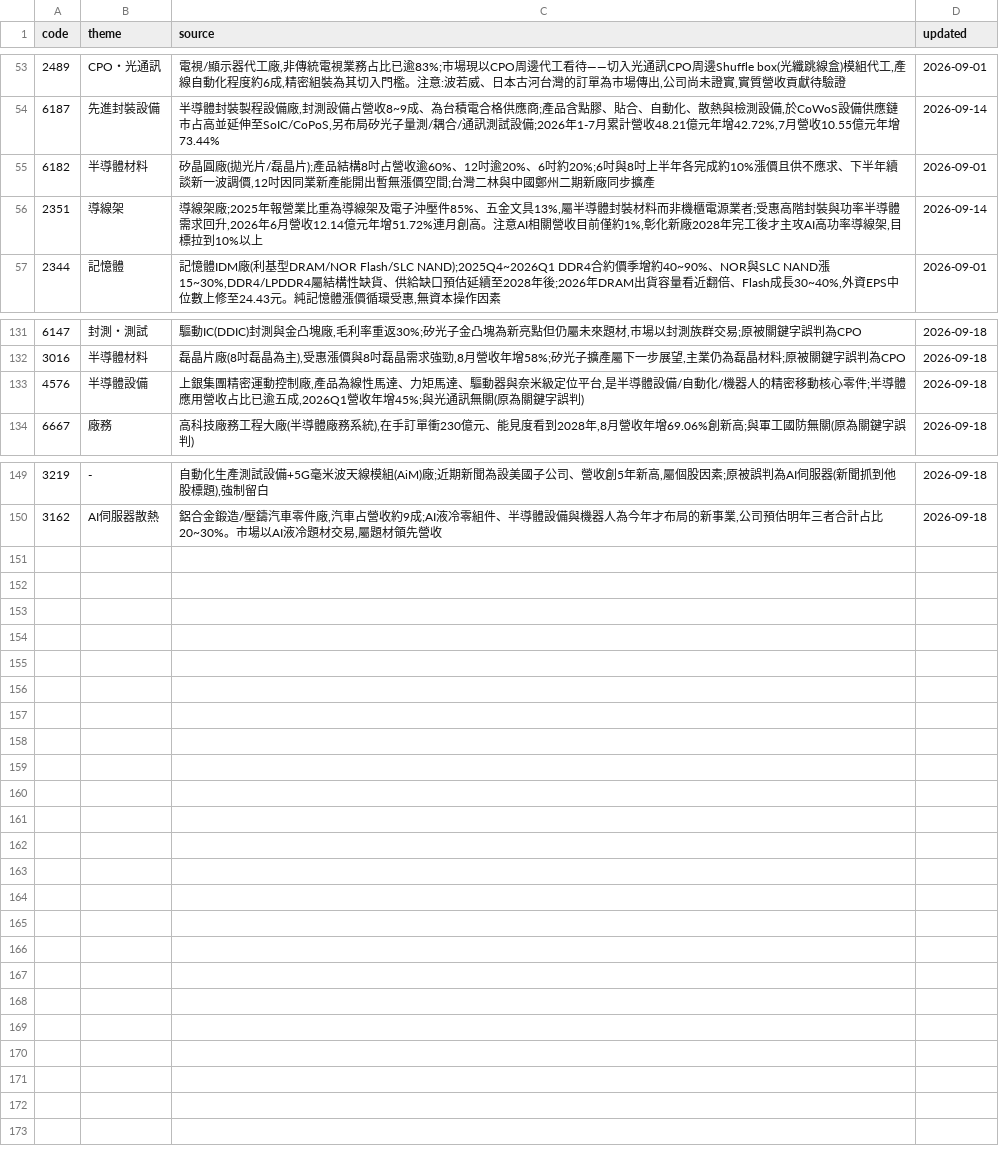
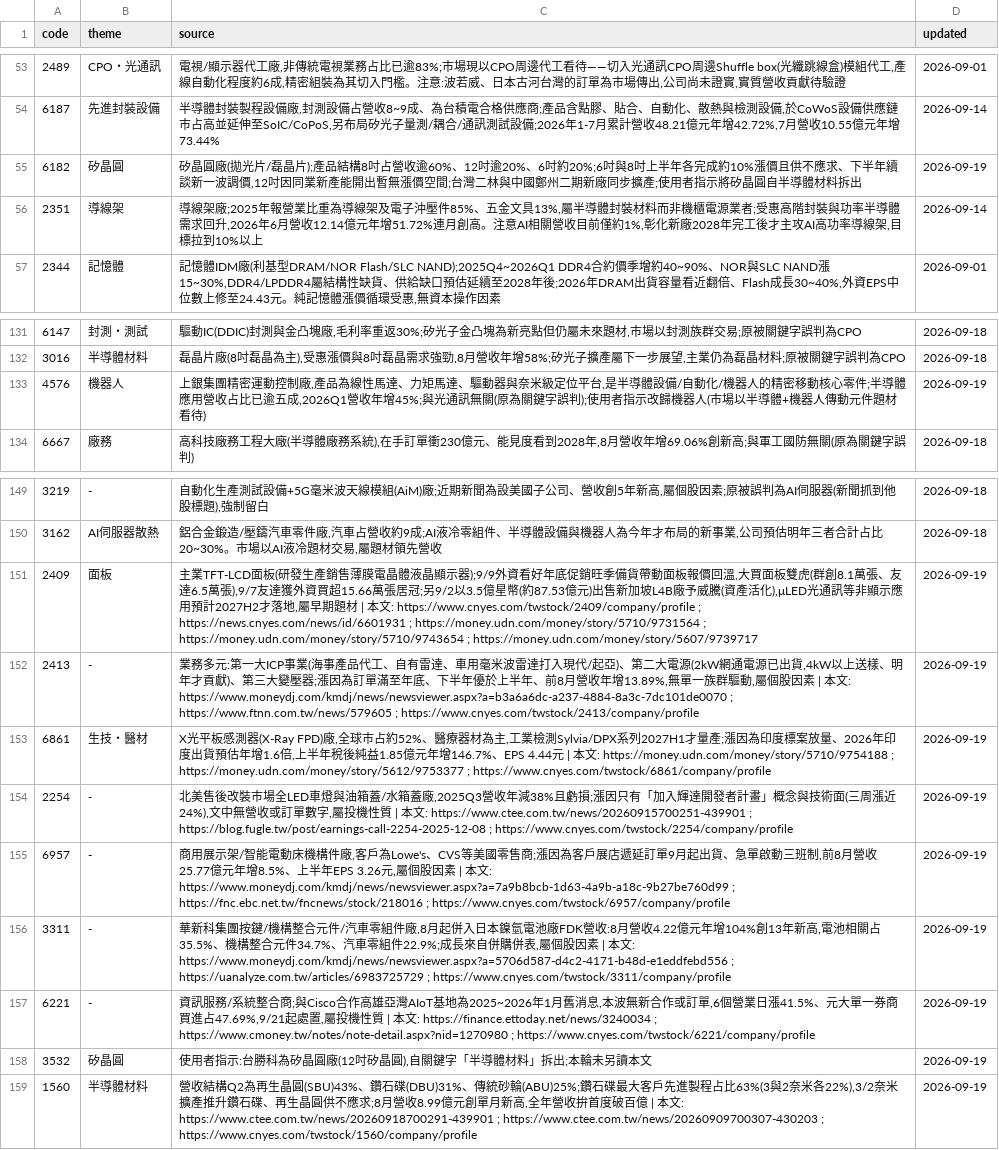
Before and after one commit to wesley314789/tw-momentum, a CSV file: data/theme_overrides.csv, drawn as a sheet; only a part is shown, gaps mark what is left out.

```diff
--- a/data/theme_overrides.csv
+++ b/data/theme_overrides.csv
@@ -54,3 +54,3 @@ code,theme,source,updated
 6187,先進封裝設備,"半導體封裝製程設備廠,封測設備占營收8~9成、為台積電合格供應商;產品含點膠、貼合、自動化、散熱與檢測設備,於CoWoS設備供應鏈市占高並延伸至SoIC/CoPoS,另布局矽光子量測/耦合/通訊測試設備;2026年1-7月累計營收48.21億元年增42.72%,7月營收10.55億元年增73.44%",2026-09-14
-6182,半導體材料,"矽晶圓廠(拋光片/磊晶片);產品結構8吋占營收逾60%、12吋逾20%、6吋約20%;6吋與8吋上半年各完成約10%漲價且供不應求、下半年續談新一波調價,12吋因同業新產能開出暫無漲價空間;台灣二林與中國鄭州二期新廠同步擴產",2026-09-01
+6182,矽晶圓,"矽晶圓廠(拋光片/磊晶片);產品結構8吋占營收逾60%、12吋逾20%、6吋約20%;6吋與8吋上半年各完成約10%漲價且供不應求、下半年續談新一波調價,12吋因同業新產能開出暫無漲價空間;台灣二林與中國鄭州二期新廠同步擴產;使用者指示將矽晶圓自半導體材料拆出",2026-09-19
 2351,導線架,"導線架廠;2025年報營業比重為導線架及電子沖壓件85%、五金文具13%,屬半導體封裝材料而非機櫃電源業者;受惠高階封裝與功率半導體需求回升,2026年6月營收12.14億元年增51.72%連月創高。注意AI相關營收目前僅約1%,彰化新廠2028年完工後才主攻AI高功率導線架,目標拉到10%以上",2026-09-14
@@ -132,3 +132,3 @@ code,theme,source,updated
 3016,半導體材料,"磊晶片廠(8吋磊晶為主),受惠漲價與8吋磊晶需求強勁,8月營收年增58%;矽光子擴產屬下一步展望,主業仍為磊晶材料;原被關鍵字誤判為CPO",2026-09-18
-4576,半導體設備,"上銀集團精密運動控制廠,產品為線性馬達、力矩馬達、驅動器與奈米級定位平台,是半導體設備/自動化/機器人的精密移動核心零件;半導體應用營收占比已逾五成,2026Q1營收年增45%;與光通訊無關(原為關鍵字誤判)",2026-09-18
+4576,機器人,"上銀集團精密運動控制廠,產品為線性馬達、力矩馬達、驅動器與奈米級定位平台,是半導體設備/自動化/機器人的精密移動核心零件;半導體應用營收占比已逾五成,2026Q1營收年增45%;與光通訊無關(原為關鍵字誤判);使用者指示改歸機器人(市場以半導體+機器人傳動元件題材看待)",2026-09-19
 6667,廠務,"高科技廠務工程大廠(半導體廠務系統),在手訂單衝230億元、能見度看到2028年,8月營收年增69.06%創新高;與軍工國防無關(原為關鍵字誤判)",2026-09-18
@@ -150 +150,10 @@ code,theme,source,updated
 3162,AI伺服器散熱,"鋁合金鍛造/壓鑄汽車零件廠,汽車占營收約9成;AI液冷零組件、半導體設備與機器人為今年才布局的新事業,公司預估明年三者合計占比20~30%。市場以AI液冷題材交易,屬題材領先營收",2026-09-18
+2409,面板,"主業TFT-LCD面板(研發生產銷售薄膜電晶體液晶顯示器);9/9外資看好年底促銷旺季備貨帶動面板報價回溫,大買面板雙虎(群創8.1萬張、友達6.5萬張),9/7友達獲外資買超15.66萬張居冠;另9/2以3.5億星幣(約87.53億元)出售新加坡L4B廠予威騰(資產活化),μLED光通訊等非顯示應用預計2027H2才落地,屬早期題材 | 本文: https://www.cnyes.com/twstock/2409/company/profile ; https://news.cnyes.com/news/id/6601931 ; https://money.udn.com/money/story/5710/9731564 ; https://money.udn.com/money/story/5710/9743654 ; https://money.udn.com/money/story/5607/9739717",2026-09-19
+2413,-,"業務多元:第一大ICP事業(海事產品代工、自有雷達、車用毫米波雷達打入現代/起亞)、第二大電源(2kW網通電源已出貨,4kW以上送樣、明年才貢獻)、第三大變壓器;漲因為訂單滿至年底、下半年優於上半年、前8月營收年增13.89%,無單一族群驅動,屬個股因素 | 本文: https://www.moneydj.com/kmdj/news/newsviewer.aspx?a=b3a6a6dc-a237-4884-8a3c-7dc101de0070 ; https://www.ftnn.com.tw/news/579605 ; https://www.cnyes.com/twstock/2413/company/profile",2026-09-19
+6861,生技・醫材,"X光平板感測器(X-Ray FPD)廠,全球市占約52%、醫療器材為主,工業檢測Sylvia/DPX系列2027H1才量產;漲因為印度標案放量、2026年印度出貨預估年增1.6倍,上半年稅後純益1.85億元年增146.7%、EPS 4.44元 | 本文: https://money.udn.com/money/story/5710/9754188 ; https://money.udn.com/money/story/5612/9753377 ; https://www.cnyes.com/twstock/6861/company/profile",2026-09-19
+2254,-,"北美售後改裝市場全LED車燈與油箱蓋/水箱蓋廠,2025Q3營收年減38%且虧損;漲因只有「加入輝達開發者計畫」概念與技術面(三周漲近24%),文中無營收或訂單數字,屬投機性質 | 本文: https://www.ctee.com.tw/news/20260915700251-439901 ; https://blog.fugle.tw/post/earnings-call-2254-2025-12-08 ; https://www.cnyes.com/twstock/2254/company/profile",2026-09-19
+6957,-,"商用展示架/智能電動床機構件廠,客戶為Lowe's、CVS等美國零售商;漲因為客戶展店遞延訂單9月起出貨、急單啟動三班制,前8月營收25.77億元年增8.5%、上半年EPS 3.26元,屬個股因素 | 本文: https://www.moneydj.com/kmdj/news/newsviewer.aspx?a=7a9b8bcb-1d63-4a9b-a18c-9b27be760d99 ; https://fnc.ebc.net.tw/fncnews/stock/218016 ; https://www.cnyes.com/twstock/6957/company/profile",2026-09-19
+3311,-,"華新科集團按鍵/機構整合元件/汽車零組件廠,8月起併入日本鎳氫電池廠FDK營收:8月營收4.22億元年增104%創13年新高,電池相關占35.5%、機構整合元件34.7%、汽車零組件22.9%;成長來自併購併表,屬個股因素 | 本文: https://www.moneydj.com/kmdj/news/newsviewer.aspx?a=5706d587-d4c2-4171-b48d-e1eddfebd556 ; https://uanalyze.com.tw/articles/6983725729 ; https://www.cnyes.com/twstock/3311/company/profile",2026-09-19
+6221,-,"資訊服務/系統整合商;與Cisco合作高雄亞灣AIoT基地為2025~2026年1月舊消息,本波無新合作或訂單,6個營業日漲41.5%、元大單一券商買進占47.69%,9/21起處置,屬投機性質 | 本文: https://finance.ettoday.net/news/3240034 ; https://www.cmoney.tw/notes/note-detail.aspx?nid=1270980 ; https://www.cnyes.com/twstock/6221/company/profile",2026-09-19
+3532,矽晶圓,"使用者指示:台勝科為矽晶圓廠(12吋矽晶圓),自關鍵字「半導體材料」拆出;本輪未另讀本文",2026-09-19
+1560,半導體材料,"營收結構Q2為再生晶圓(SBU)43%、鑽石碟(DBU)31%、傳統砂輪(ABU)25%;鑽石碟最大客戶先進製程占比63%(3與2奈米各22%),3/2奈米擴產推升鑽石碟、再生晶圓供不應求;8月營收8.99億元創單月新高,全年營收拚首度破百億 | 本文: https://www.ctee.com.tw/news/20260918700291-439901 ; https://www.ctee.com.tw/news/20260909700307-430203 ; https://www.cnyes.com/twstock/1560/company/profile",2026-09-19
```
Also changed, not shown: 2 other files.
